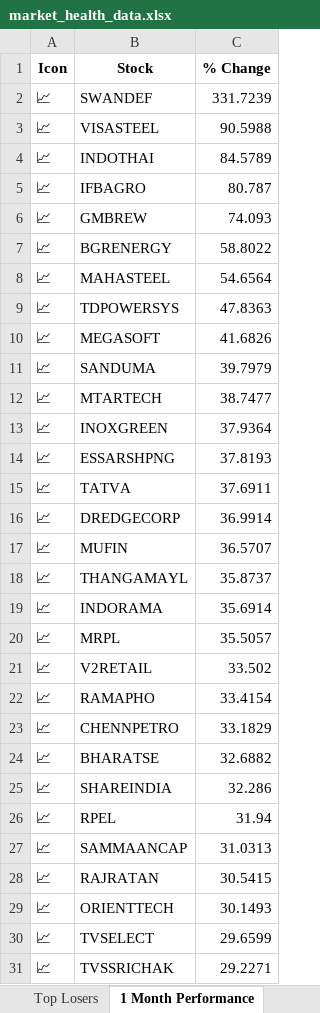
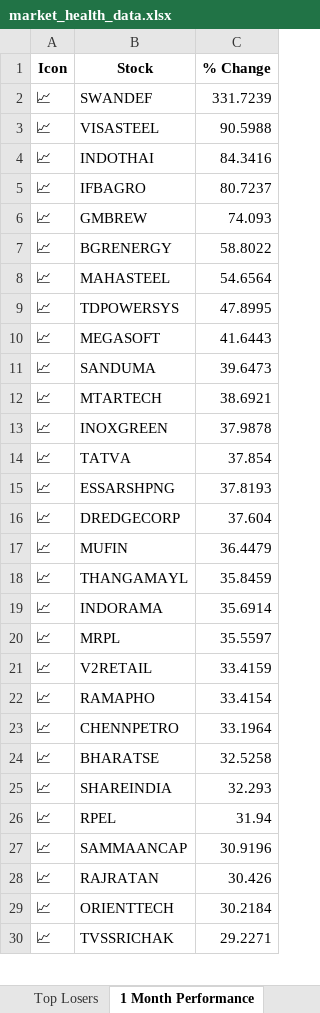
Before and after one commit to twyvernss/market-health-data, an Excel workbook: market_health_data.xlsx, sheet 1 Month Performance, drawn as a sheet; only a part is shown; values as stored, in another font and other column widths than the file's, no borders; removed rows and columns are numbered as before the commit, all else as after; the diff covers the shown part only; the diff names each change by its address in the sheet, - before the commit and + after, or states it on an @@ line.

```diff
--- a/market_health_data.xlsx (sheet 1 Month Performance)
+++ b/market_health_data.xlsx (sheet 1 Month Performance)
-C4 (% Change): 84.5789
+C4 (% Change): 84.3416
-C5 (% Change): 80.787
+C5 (% Change): 80.7237
-C9 (% Change): 47.8363
+C9 (% Change): 47.8995
-C10 (% Change): 41.6826
+C10 (% Change): 41.6443
-C11 (% Change): 39.7979
+C11 (% Change): 39.6473
-C12 (% Change): 38.7477
+C12 (% Change): 38.6921
-C13 (% Change): 37.9364
+C13 (% Change): 37.9878
+row 14: 📈 | TATVA | 37.854
-row 15: 📈 | TATVA | 37.6911
-C16 (% Change): 36.9914
+C16 (% Change): 37.604
-C17 (% Change): 36.5707
+C17 (% Change): 36.4479
-C18 (% Change): 35.8737
+C18 (% Change): 35.8459
-C20 (% Change): 35.5057
+C20 (% Change): 35.5597
-C21 (% Change): 33.502
+C21 (% Change): 33.4159
-C23 (% Change): 33.1829
+C23 (% Change): 33.1964
-C24 (% Change): 32.6882
+C24 (% Change): 32.5258
-C25 (% Change): 32.286
+C25 (% Change): 32.293
-C27 (% Change): 31.0313
+C27 (% Change): 30.9196
-C28 (% Change): 30.5415
+C28 (% Change): 30.426
-C29 (% Change): 30.1493
+C29 (% Change): 30.2184
-row 30: 📈 | TVSELECT | 29.6599
```
Also changed, not shown: 10 added rows, 9 removed rows and 17 edited cells elsewhere in this sheet, sheet Industry Analysis, sheet Top Gainers, sheet Top Losers, sheet 2 Week Return, sheet 1 Year Return, sheet Stock List, 2 more sheets.
